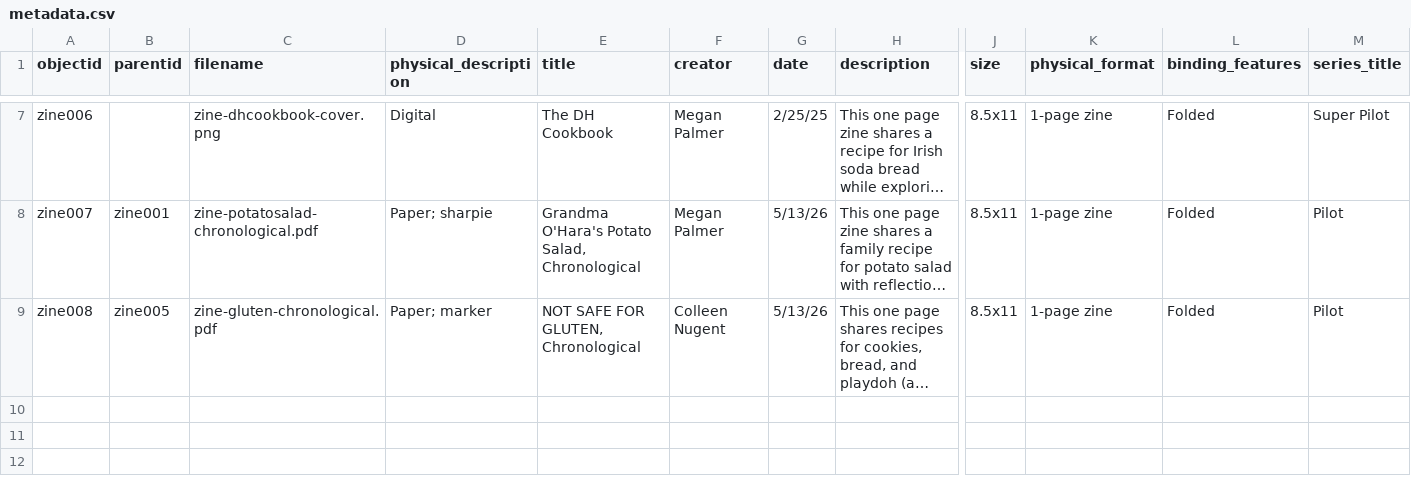
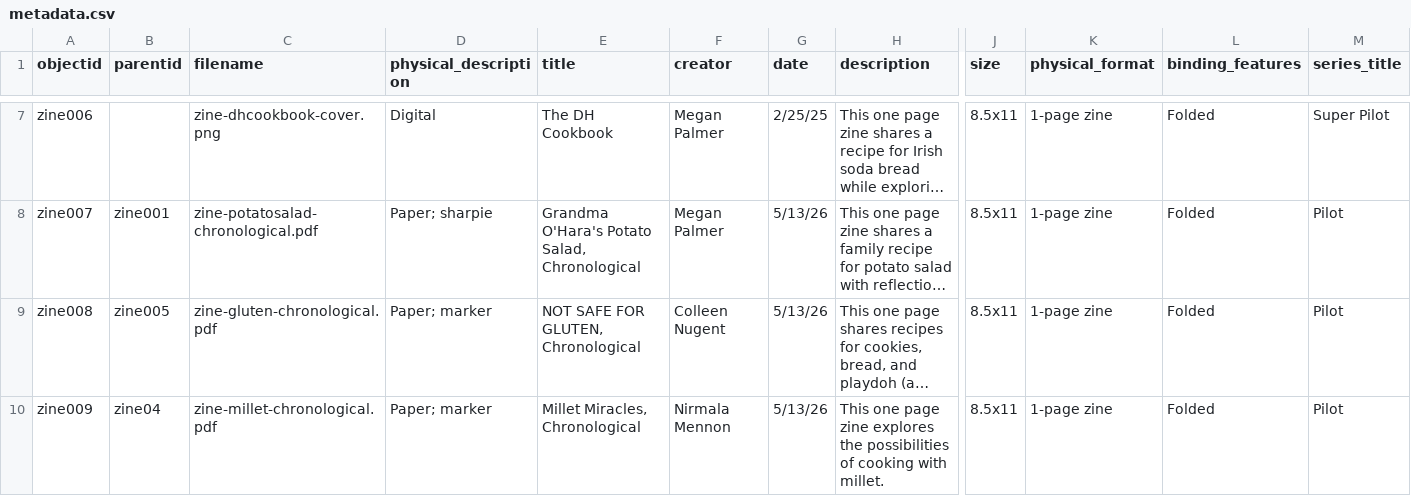
Before and after one commit to NEU-DSG/expressivepaper-collections, a CSV file: _data/metadata.csv, drawn as a sheet; only a part is shown, gaps mark what is left out; long unchanged cells end in …; rows hold the shown columns only; the diff names each change by its address in the sheet, - before the commit and + after, or states it on an @@ line.

Commit message:
adding 1 line to metadata spreadsheet
adding 1 line to spreadsheet about millet zine

```diff
--- a/_data/metadata.csv
+++ b/_data/metadata.csv
+row 10: zine009 | zine04 | zine-millet-chronological.pdf | Paper; marker | Millet Miracles, Chronological | Nirmala Mennon | 5/13/26 | This one page zine explores the possibilities of cooking with millet. | 8.5x11 | 1-page zine | Folded | Pilot
```
